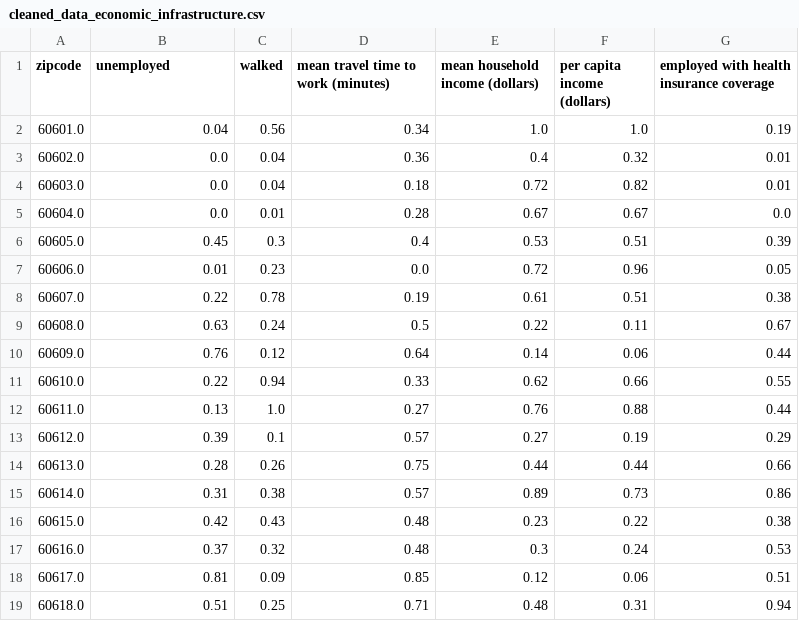
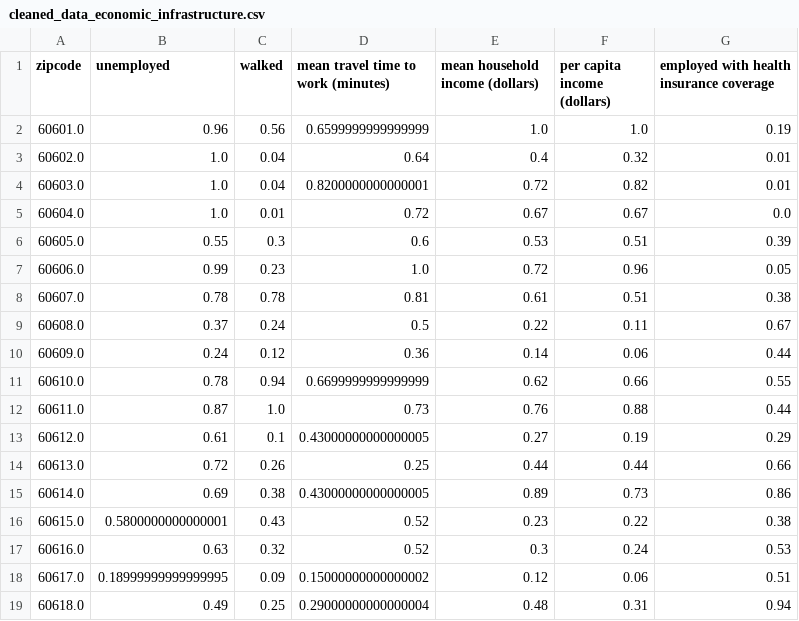
Before and after one commit to uchicago-2025-capp30122/30122-project-fantasticfour, a CSV file: ChicagoLivingScore/data/cleaned_data/cleaned_data_economic_infrastructure.csv, drawn as a sheet; only a part is shown; the diff covers the shown part only.

```diff
--- a/ChicagoLivingScore/data/cleaned_data/cleaned_data_economic_infrastructure.csv
+++ b/ChicagoLivingScore/data/cleaned_data/cleaned_data_economic_infrastructure.csv
@@ -1,19 +1,19 @@
 zipcode,unemployed,walked,mean travel time to work (minutes),mean household income (dollars),per capita income (dollars),employed with health insurance coverage
-60601.0,0.04,0.56,0.34,1.0,1.0,0.19
-60602.0,0.0,0.04,0.36,0.4,0.32,0.01
-60603.0,0.0,0.04,0.18,0.72,0.82,0.01
-60604.0,0.0,0.01,0.28,0.67,0.67,0.0
-60605.0,0.45,0.3,0.4,0.53,0.51,0.39
-60606.0,0.01,0.23,0.0,0.72,0.96,0.05
-60607.0,0.22,0.78,0.19,0.61,0.51,0.38
-60608.0,0.63,0.24,0.5,0.22,0.11,0.67
-60609.0,0.76,0.12,0.64,0.14,0.06,0.44
-60610.0,0.22,0.94,0.33,0.62,0.66,0.55
-60611.0,0.13,1.0,0.27,0.76,0.88,0.44
-60612.0,0.39,0.1,0.57,0.27,0.19,0.29
-60613.0,0.28,0.26,0.75,0.44,0.44,0.66
-60614.0,0.31,0.38,0.57,0.89,0.73,0.86
-60615.0,0.42,0.43,0.48,0.23,0.22,0.38
-60616.0,0.37,0.32,0.48,0.3,0.24,0.53
-60617.0,0.81,0.09,0.85,0.12,0.06,0.51
-60618.0,0.51,0.25,0.71,0.48,0.31,0.94
+60601.0,0.96,0.56,0.6599999999999999,1.0,1.0,0.19
+60602.0,1.0,0.04,0.64,0.4,0.32,0.01
+60603.0,1.0,0.04,0.8200000000000001,0.72,0.82,0.01
+60604.0,1.0,0.01,0.72,0.67,0.67,0.0
+60605.0,0.55,0.3,0.6,0.53,0.51,0.39
+60606.0,0.99,0.23,1.0,0.72,0.96,0.05
+60607.0,0.78,0.78,0.81,0.61,0.51,0.38
+60608.0,0.37,0.24,0.5,0.22,0.11,0.67
+60609.0,0.24,0.12,0.36,0.14,0.06,0.44
+60610.0,0.78,0.94,0.6699999999999999,0.62,0.66,0.55
+60611.0,0.87,1.0,0.73,0.76,0.88,0.44
+60612.0,0.61,0.1,0.43000000000000005,0.27,0.19,0.29
+60613.0,0.72,0.26,0.25,0.44,0.44,0.66
+60614.0,0.69,0.38,0.43000000000000005,0.89,0.73,0.86
+60615.0,0.5800000000000001,0.43,0.52,0.23,0.22,0.38
+60616.0,0.63,0.32,0.52,0.3,0.24,0.53
+60617.0,0.18999999999999995,0.09,0.15000000000000002,0.12,0.06,0.51
+60618.0,0.49,0.25,0.29000000000000004,0.48,0.31,0.94
```
Also changed, not shown: 79 edited cells elsewhere in this file, ChicagoLivingScore/data/cleaned_data/final_living_score.csv, 1 other file.
